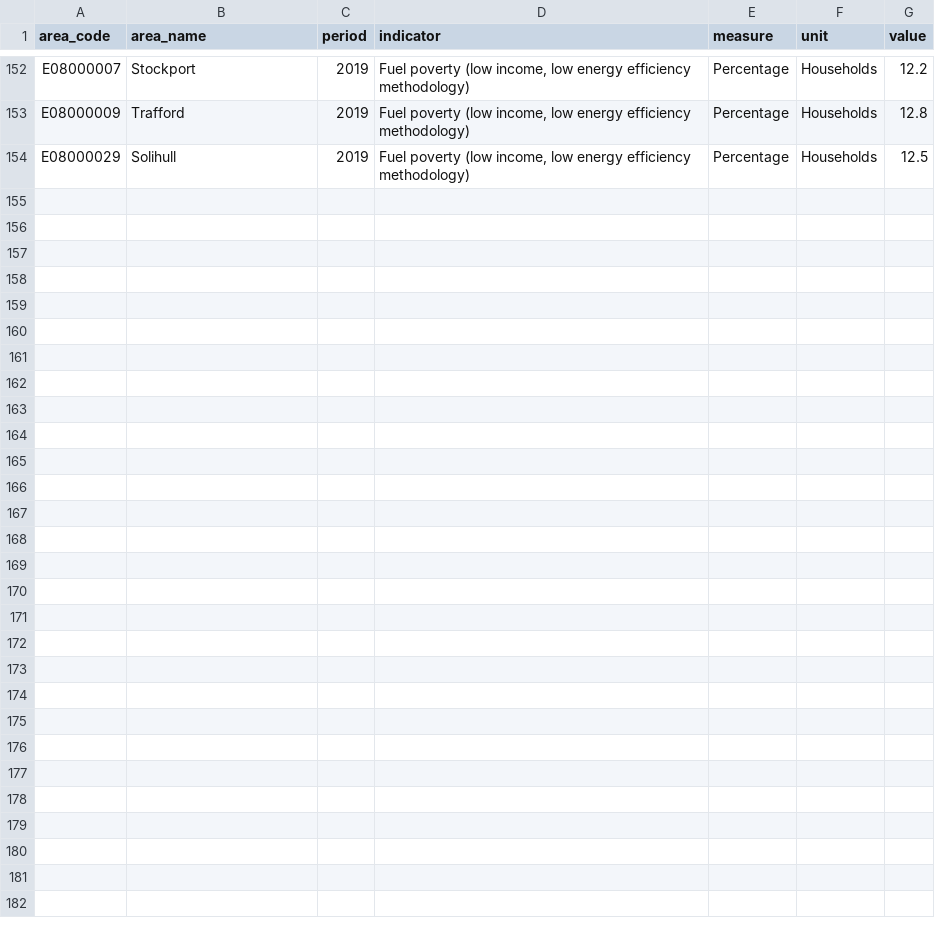
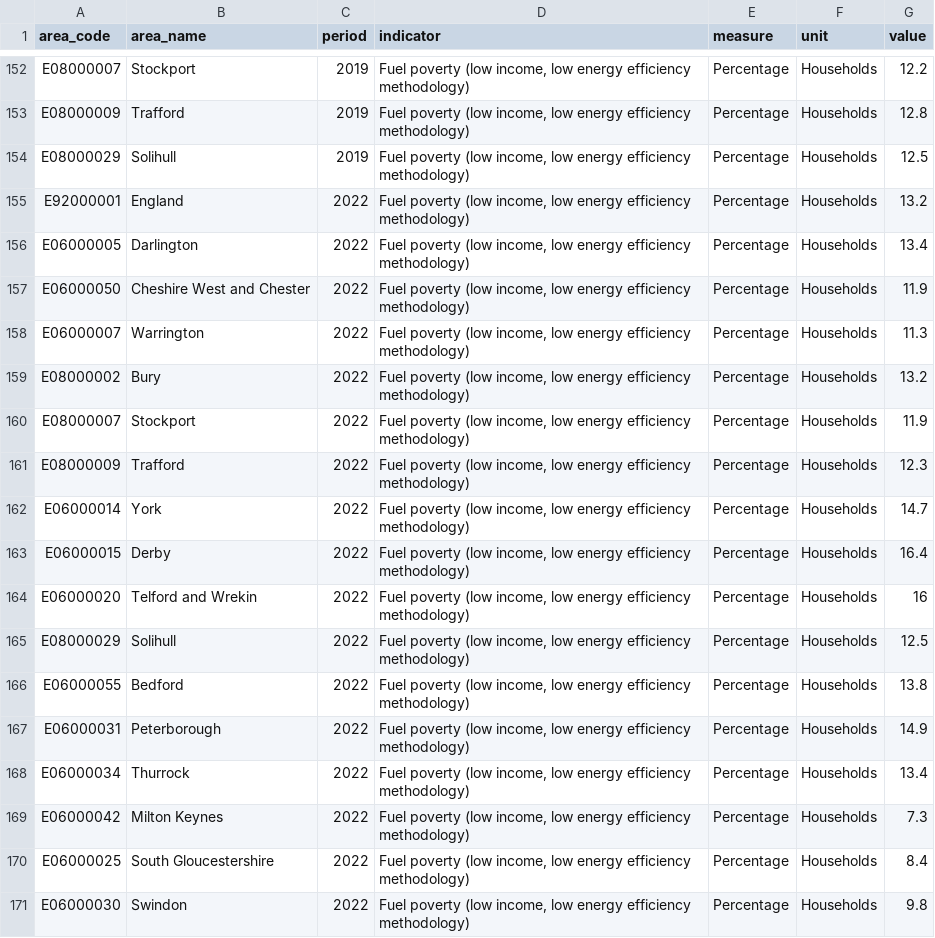
Before and after one commit to traffordDataLab/corporate_plan, a CSV file: data/poverty/fuel_poverty.csv, drawn as a sheet; only a part is shown, gaps mark what is left out.

Commit message:
Update data for fuel poverty indicator

```diff
--- a/data/poverty/fuel_poverty.csv
+++ b/data/poverty/fuel_poverty.csv
@@ -154 +154,18 @@ E08000009,Trafford,2019,"Fuel poverty (low income, low energy efficiency methodo
 E08000029,Solihull,2019,"Fuel poverty (low income, low energy efficiency methodology)",Percentage,Households,12.5
+E92000001,England,2022,"Fuel poverty (low income, low energy efficiency methodology)",Percentage,Households,13.2
+E06000005,Darlington,2022,"Fuel poverty (low income, low energy efficiency methodology)",Percentage,Households,13.4
+E06000050,Cheshire West and Chester,2022,"Fuel poverty (low income, low energy efficiency methodology)",Percentage,Households,11.9
+E06000007,Warrington,2022,"Fuel poverty (low income, low energy efficiency methodology)",Percentage,Households,11.3
+E08000002,Bury,2022,"Fuel poverty (low income, low energy efficiency methodology)",Percentage,Households,13.2
+E08000007,Stockport,2022,"Fuel poverty (low income, low energy efficiency methodology)",Percentage,Households,11.9
+E08000009,Trafford,2022,"Fuel poverty (low income, low energy efficiency methodology)",Percentage,Households,12.3
+E06000014,York,2022,"Fuel poverty (low income, low energy efficiency methodology)",Percentage,Households,14.7
+E06000015,Derby,2022,"Fuel poverty (low income, low energy efficiency methodology)",Percentage,Households,16.4
+E06000020,Telford and Wrekin,2022,"Fuel poverty (low income, low energy efficiency methodology)",Percentage,Households,16
+E08000029,Solihull,2022,"Fuel poverty (low income, low energy efficiency methodology)",Percentage,Households,12.5
+E06000055,Bedford,2022,"Fuel poverty (low income, low energy efficiency methodology)",Percentage,Households,13.8
+E06000031,Peterborough,2022,"Fuel poverty (low income, low energy efficiency methodology)",Percentage,Households,14.9
+E06000034,Thurrock,2022,"Fuel poverty (low income, low energy efficiency methodology)",Percentage,Households,13.4
+E06000042,Milton Keynes,2022,"Fuel poverty (low income, low energy efficiency methodology)",Percentage,Households,7.3
+E06000025,South Gloucestershire,2022,"Fuel poverty (low income, low energy efficiency methodology)",Percentage,Households,8.4
+E06000030,Swindon,2022,"Fuel poverty (low income, low energy efficiency methodology)",Percentage,Households,9.8
```
Also changed, not shown: 3 other files.
